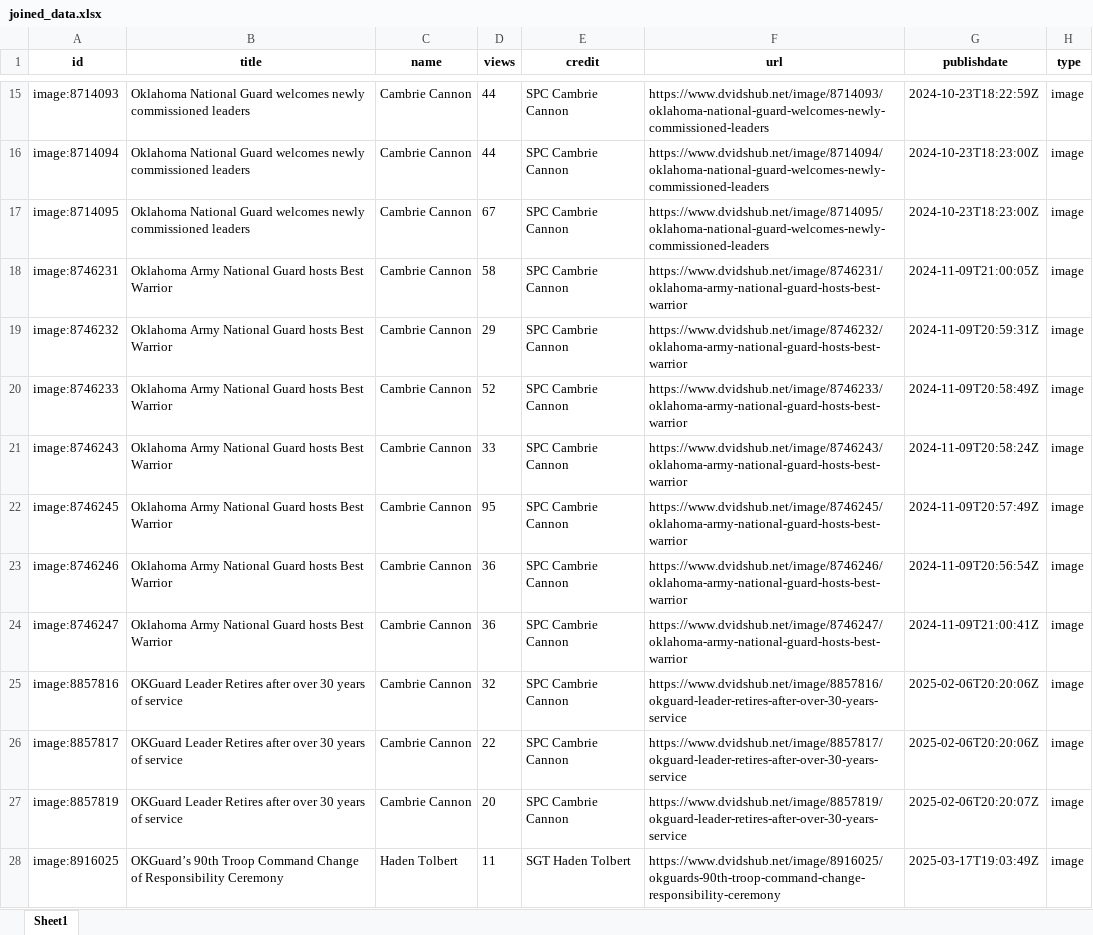
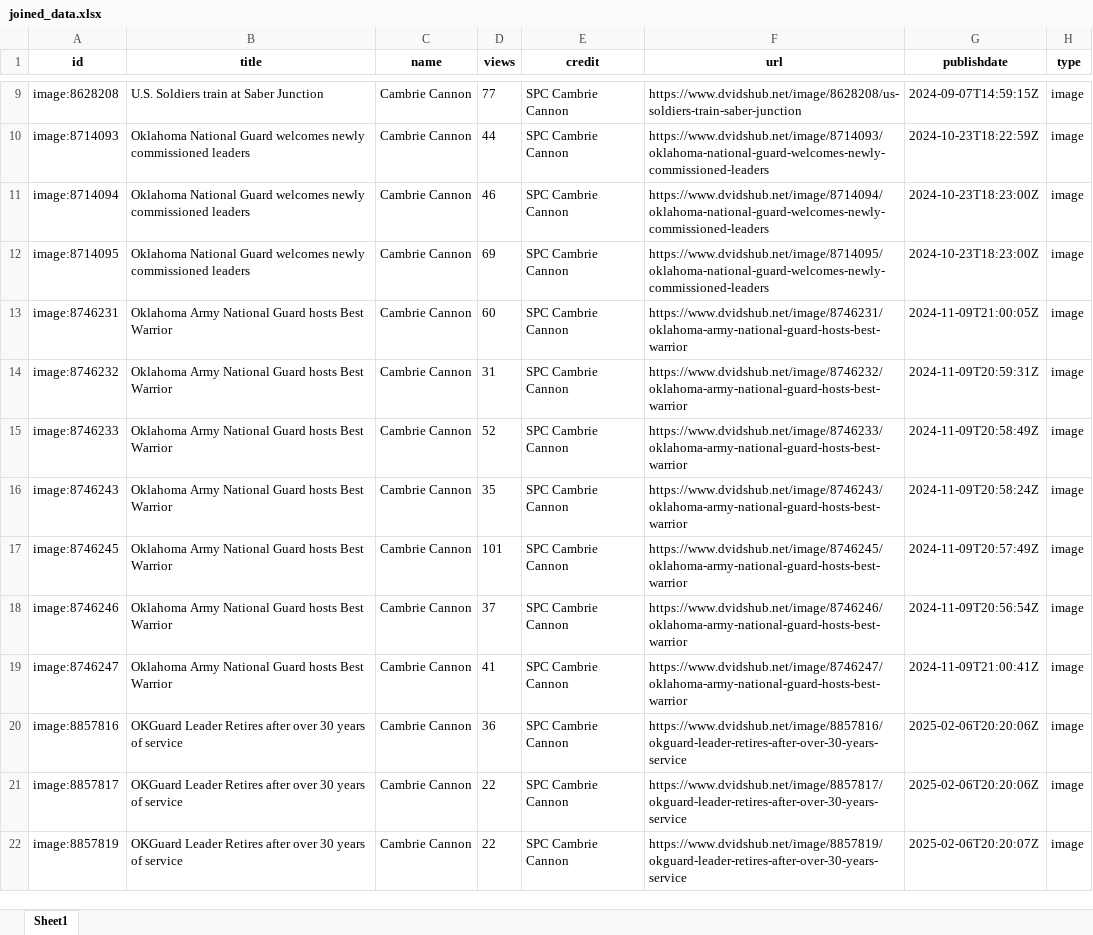
Before and after one commit to jason-christopher/DVIDS-API, an Excel workbook: joined_data.xlsx, sheet Sheet1, drawn as a sheet; only a part is shown, gaps mark what is left out; values as stored, in another font and other column widths than the file's, no borders; removed rows and columns are numbered as before the commit, all else as after; the diff covers the shown part only; the diff names each change by its address in the sheet, - before the commit and + after, or states it on an @@ line.

Commit message:
9-23-2025 update

```diff
--- a/joined_data.xlsx (sheet Sheet1)
+++ b/joined_data.xlsx (sheet Sheet1)
+row 9: image:8628208 | U.S. Soldiers train at Saber Junction | Cambrie Cannon | 77 | SPC Cambrie Cannon | https://www.dvidshub.net/image/8628208/us-soldiers-train-saber-junction | 2024-09-07T14:59:15Z | image
-D11 (views): 44
+D11 (views): 46
-D12 (views): 67
+D12 (views): 69
-D13 (views): 58
+D13 (views): 60
-D14 (views): 29
+D14 (views): 31
-D16 (views): 33
+D16 (views): 35
-D17 (views): 95
+D17 (views): 101
-D18 (views): 36
+D18 (views): 37
-D19 (views): 36
+D19 (views): 41
-D20 (views): 32
+D20 (views): 36
-D22 (views): 20
+D22 (views): 22
-row 28: image:8916025 | OKGuard’s 90th Troop Command Change of Responsibility Ceremony | Haden Tolbert | 11 | SGT Haden Tolbert | https://www.dvidshub.net/image/8916025/okguards-90th-troop-command-change-responsibility-ceremony | 2025-03-17T19:03:49Z | image
```
Also changed, not shown: 33 added rows, 32 removed rows and 149 edited cells elsewhere in this sheet.
